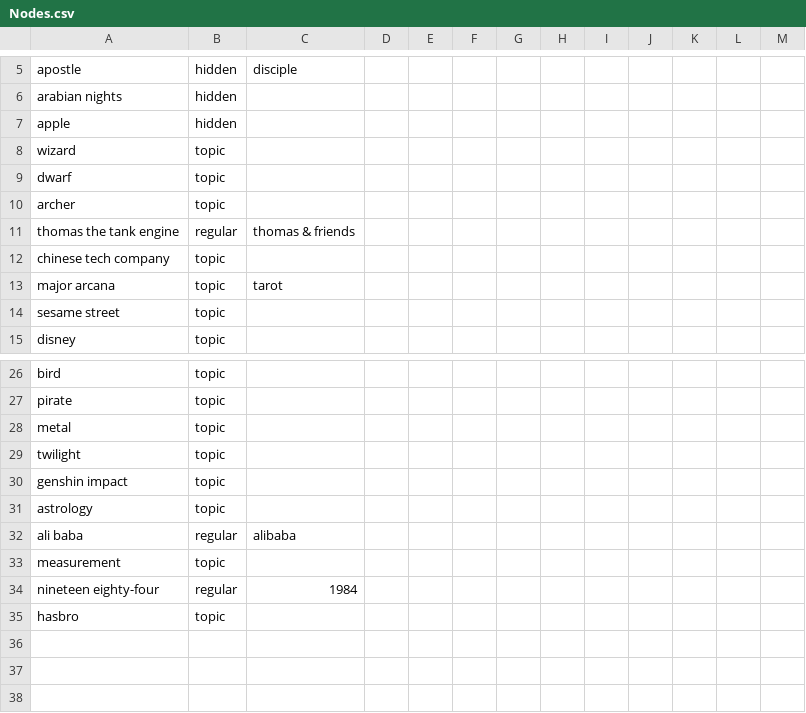
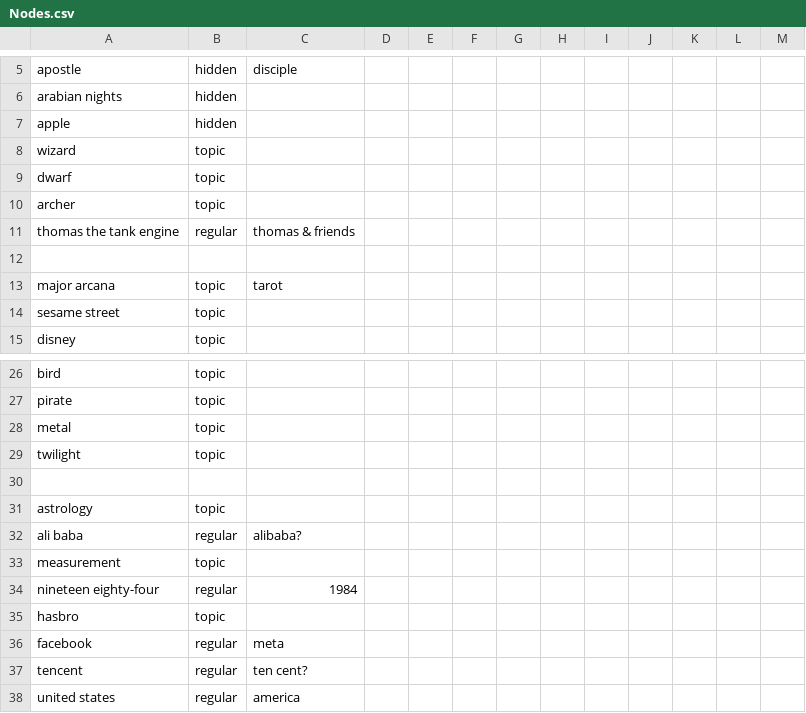
Before and after one commit to alexirpan/collage-prototype, a CSV file: Nodes.csv, drawn as a sheet; only a part is shown, gaps mark what is left out.

Commit message:
Adjusting web again, reporting nodes disconnected from TRIFORCE

```diff
--- a/Nodes.csv
+++ b/Nodes.csv
@@ -11,3 +11,3 @@ archer,topic,,,,,,,,,,,
 thomas the tank engine,regular,thomas & friends,,,,,,,,,,
-chinese tech company,topic,,,,,,,,,,,
+,,,,,,,,,,,,
 major arcana,topic,tarot,,,,,,,,,,
@@ -29,5 +29,5 @@ metal,topic,,,,,,,,,,,
 twilight,topic,,,,,,,,,,,
-genshin impact,topic,,,,,,,,,,,
+,,,,,,,,,,,,
 astrology,topic,,,,,,,,,,,
-ali baba,regular,alibaba,,,,,,,,,,
+ali baba,regular,alibaba?,,,,,,,,,,
 measurement,topic,,,,,,,,,,,
@@ -35 +35,4 @@ nineteen eighty-four,regular,1984,,,,,,,,,,
 hasbro,topic,,,,,,,,,,,
+facebook,regular,meta,,,,,,,,,,
+tencent,regular,ten cent?,,,,,,,,,,
+united states,regular,america,,,,,,,,,,
```
Also changed, not shown: Edges.csv, 4 other files.
